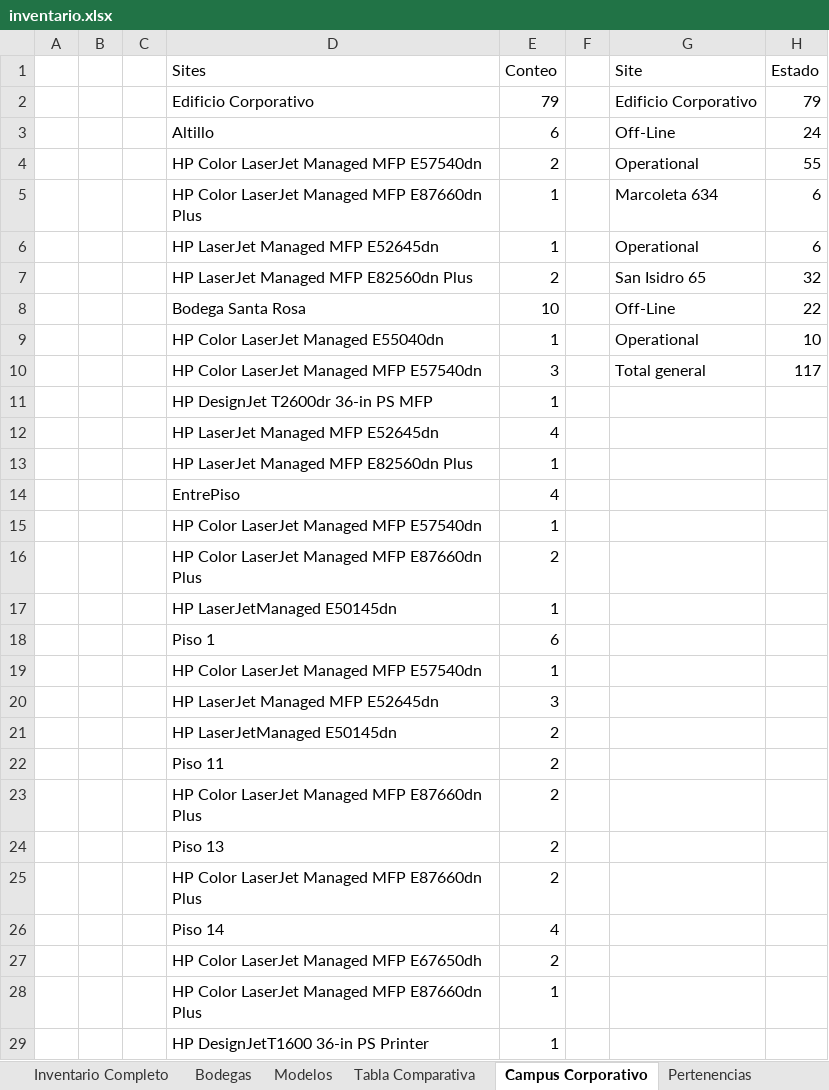
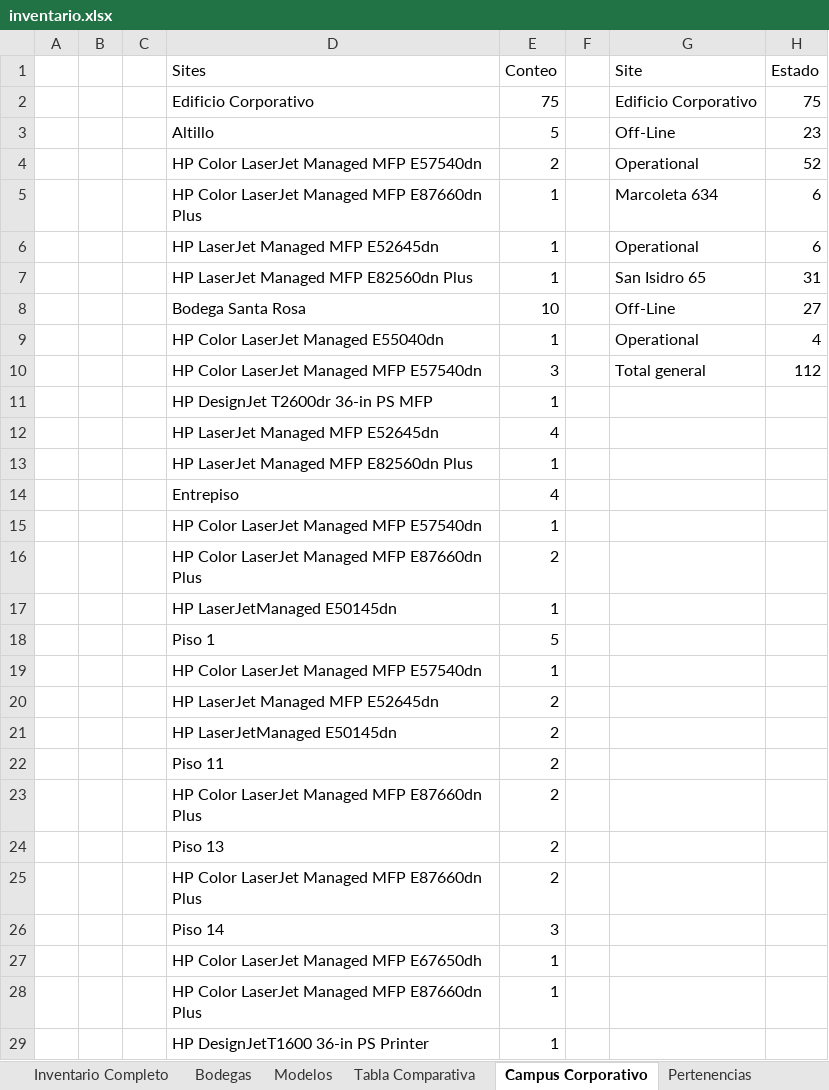
Before and after one commit to QuixoticAlter/Reportify, an Excel workbook: Consumables/Files/inventario.xlsx, sheet Campus Corporativo, drawn as a sheet; only a part is shown; values as stored, in another font and other column widths than the file's, no borders; removed rows and columns are numbered as before the commit, all else as after; the diff covers the shown part only; the diff names each change by its address in the sheet, - before the commit and + after, or states it on an @@ line.

```diff
--- a/Consumables/Files/inventario.xlsx (sheet Campus Corporativo)
+++ b/Consumables/Files/inventario.xlsx (sheet Campus Corporativo)
-E2 (Conteo): 79
+E2 (Conteo): 75
-H2 (Estado): 79
+H2 (Estado): 75
-E3 (Conteo): 6
+E3 (Conteo): 5
-H3 (Estado): 24
+H3 (Estado): 23
-H4 (Estado): 55
+H4 (Estado): 52
-E7 (Conteo): 2
+E7 (Conteo): 1
-H7 (Estado): 32
+H7 (Estado): 31
-H8 (Estado): 22
+H8 (Estado): 27
-H9 (Estado): 10
+H9 (Estado): 4
-H10 (Estado): 117
+H10 (Estado): 112
-D14 (Sites): EntrePiso
+D14 (Sites): Entrepiso
-E18 (Conteo): 6
+E18 (Conteo): 5
-E20 (Conteo): 3
+E20 (Conteo): 2
-E26 (Conteo): 4
+E26 (Conteo): 3
-row 27:  |  |  | HP Color LaserJet Managed MFP E67650dh | 2
@@ row 65 moved to row 27: HP Color LaserJet Managed MFP E67650dh @@
```
Also changed, not shown: 4 added rows, 6 removed rows and 11 edited cells elsewhere in this sheet, sheet Inventario Completo, sheet Bodegas, sheet Pertenencias, hidden cells, Consumables/Files/Reporte Suministros.xlsx, Consumables/Files/consumable_levels.xlsx, 33 other files.
